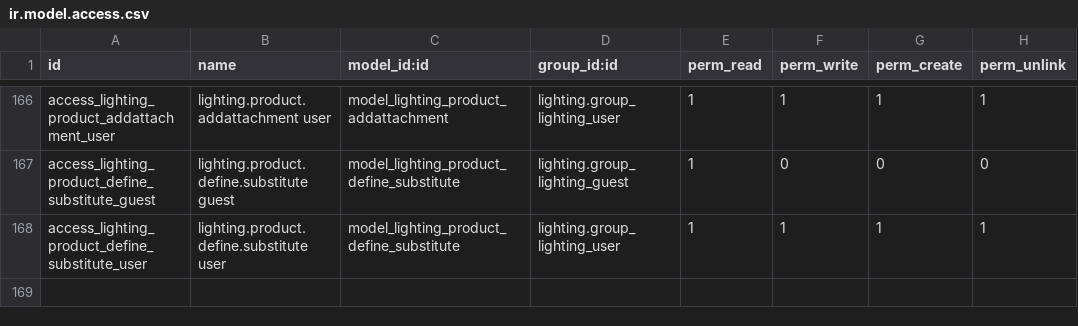
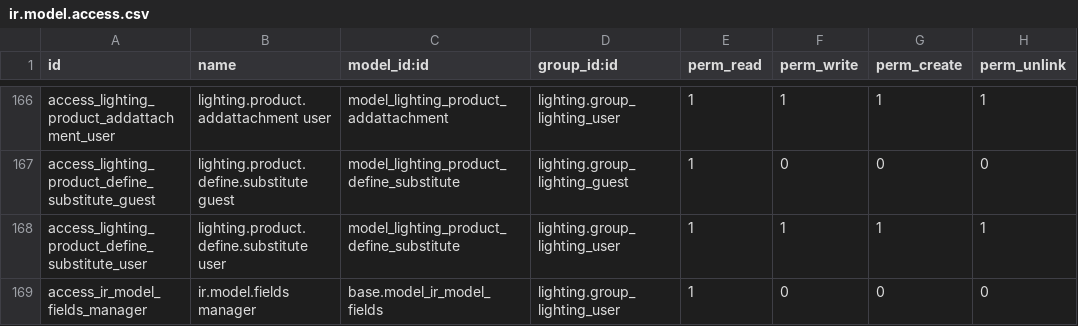
Before and after one commit to nuobit/lighting-vertical, a CSV file: lighting/security/ir.model.access.csv, drawn as a sheet; only a part is shown, gaps mark what is left out.

Commit message:
[FIX] lighting: permisison error accessing to categories due to a ir.model.fields indirect access

```diff
--- a/lighting/security/ir.model.access.csv
+++ b/lighting/security/ir.model.access.csv
@@ -168 +168,2 @@ access_lighting_product_define_substitute_guest,lighting.product.define.substitu
 access_lighting_product_define_substitute_user,lighting.product.define.substitute user,model_lighting_product_define_substitute,lighting.group_lighting_user,1,1,1,1
+access_ir_model_fields_manager,ir.model.fields manager,base.model_ir_model_fields,lighting.group_lighting_user,1,0,0,0
```
Also changed, not shown: 1 other file.
